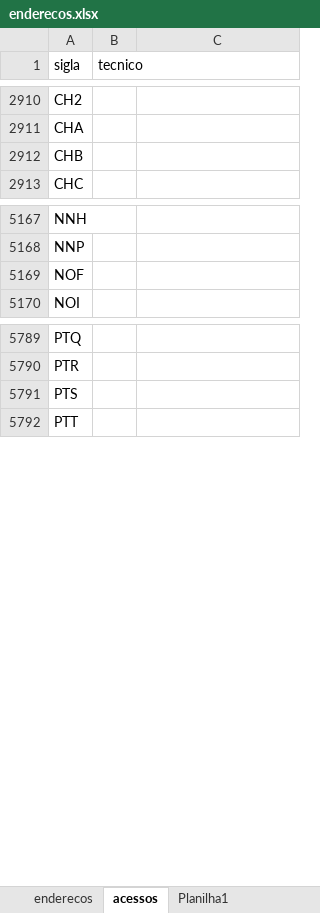
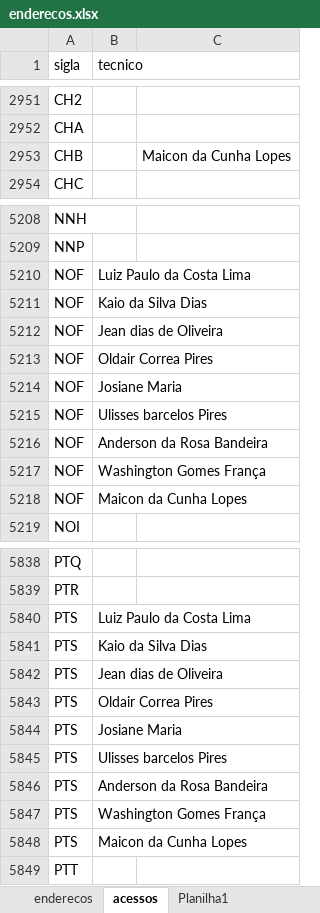
Before and after one commit to ph-robles/busca-sites, an Excel workbook: enderecos.xlsx, sheet acessos, drawn as a sheet; only a part is shown, gaps mark what is left out; values as stored, in another font and other column widths than the file's, no borders; addresses are those after the commit; the diff covers the shown part only; the diff names each change by its address in the sheet, - before the commit and + after, or states it on an @@ line.

```diff
--- a/enderecos.xlsx (sheet acessos)
+++ b/enderecos.xlsx (sheet acessos)
-C2953: (empty)
+C2953: Maicon da Cunha Lopes
-B5210 (tecnico): (empty)
+B5210 (tecnico): Luiz Paulo da Costa Lima
+row 5211: NOF | Kaio da Silva Dias
+row 5212: NOF | Jean dias de Oliveira
+row 5213: NOF | Oldair Correa Pires
+row 5214: NOF | Josiane Maria
+row 5215: NOF | Ulisses barcelos Pires
+row 5216: NOF | Anderson da Rosa Bandeira
+row 5217: NOF | Washington Gomes França
+row 5218: NOF | Maicon da Cunha Lopes
-B5840 (tecnico): (empty)
+B5840 (tecnico): Luiz Paulo da Costa Lima
+row 5841: PTS | Kaio da Silva Dias
+row 5842: PTS | Jean dias de Oliveira
+row 5843: PTS | Oldair Correa Pires
+row 5844: PTS | Josiane Maria
+row 5845: PTS | Ulisses barcelos Pires
+row 5846: PTS | Anderson da Rosa Bandeira
+row 5847: PTS | Washington Gomes França
+row 5848: PTS | Maicon da Cunha Lopes
```
Also changed, not shown: 64 added rows and 37 edited cells elsewhere in this sheet.
